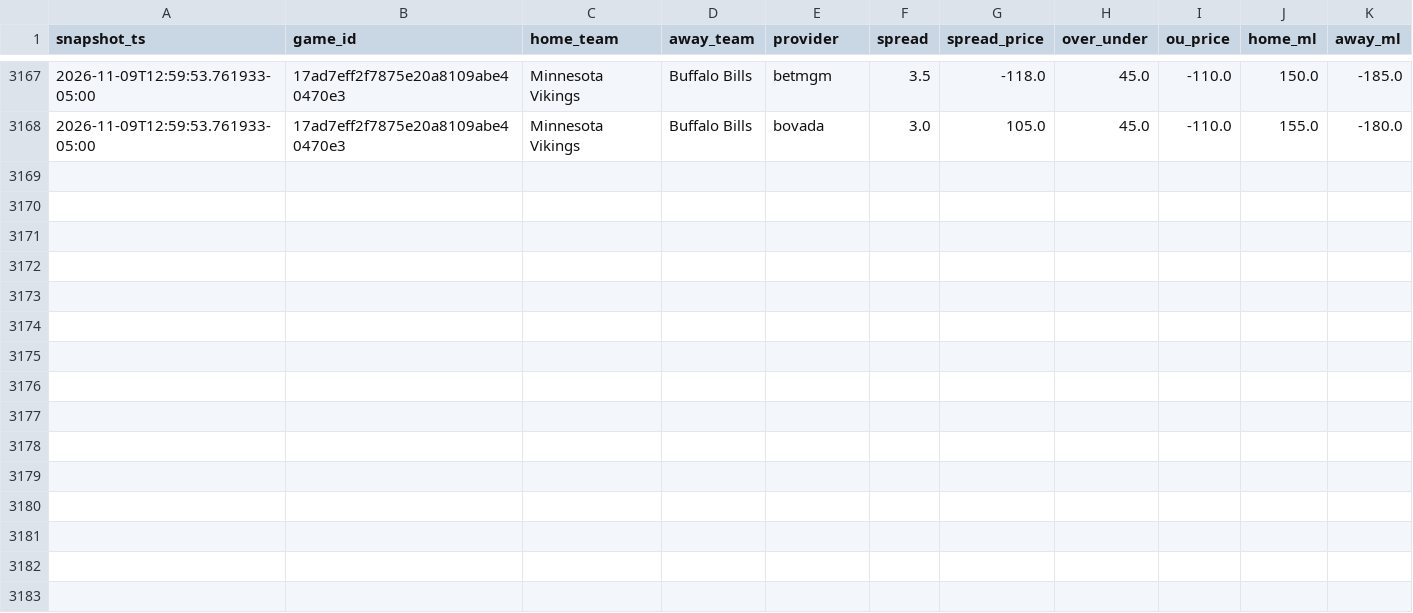
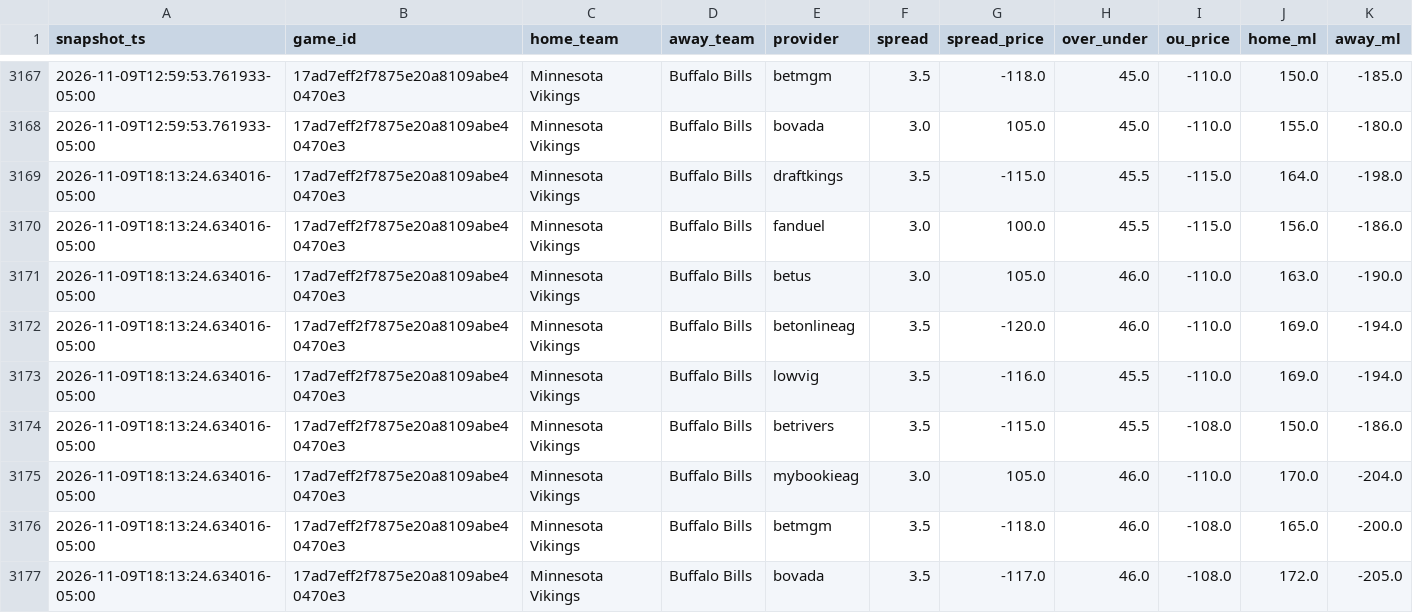
Before and after one commit to vladk-III/NFL-Football, a CSV file: data/odds_snapshots.csv, drawn as a sheet; only a part is shown, gaps mark what is left out; the diff names each change by its address in the sheet, - before the commit and + after, or states it on an @@ line.

Commit message:
data: auto snapshot —  wk [2026-11-09]

```diff
--- a/data/odds_snapshots.csv
+++ b/data/odds_snapshots.csv
+row 3169: 2026-11-09T18:13:24.634016-05:00 | 17ad7eff2f7875e20a8109abe40470e3 | Minnesota Vikings | Buffalo Bills | draftkings | 3.5 | -115.0 | 45.5 | -115.0 | 164.0 | -198.0
+row 3170: 2026-11-09T18:13:24.634016-05:00 | 17ad7eff2f7875e20a8109abe40470e3 | Minnesota Vikings | Buffalo Bills | fanduel | 3.0 | 100.0 | 45.5 | -115.0 | 156.0 | -186.0
+row 3171: 2026-11-09T18:13:24.634016-05:00 | 17ad7eff2f7875e20a8109abe40470e3 | Minnesota Vikings | Buffalo Bills | betus | 3.0 | 105.0 | 46.0 | -110.0 | 163.0 | -190.0
+row 3172: 2026-11-09T18:13:24.634016-05:00 | 17ad7eff2f7875e20a8109abe40470e3 | Minnesota Vikings | Buffalo Bills | betonlineag | 3.5 | -120.0 | 46.0 | -110.0 | 169.0 | -194.0
+row 3173: 2026-11-09T18:13:24.634016-05:00 | 17ad7eff2f7875e20a8109abe40470e3 | Minnesota Vikings | Buffalo Bills | lowvig | 3.5 | -116.0 | 45.5 | -110.0 | 169.0 | -194.0
+row 3174: 2026-11-09T18:13:24.634016-05:00 | 17ad7eff2f7875e20a8109abe40470e3 | Minnesota Vikings | Buffalo Bills | betrivers | 3.5 | -115.0 | 45.5 | -108.0 | 150.0 | -186.0
+row 3175: 2026-11-09T18:13:24.634016-05:00 | 17ad7eff2f7875e20a8109abe40470e3 | Minnesota Vikings | Buffalo Bills | mybookieag | 3.0 | 105.0 | 46.0 | -110.0 | 170.0 | -204.0
+row 3176: 2026-11-09T18:13:24.634016-05:00 | 17ad7eff2f7875e20a8109abe40470e3 | Minnesota Vikings | Buffalo Bills | betmgm | 3.5 | -118.0 | 46.0 | -108.0 | 165.0 | -200.0
+row 3177: 2026-11-09T18:13:24.634016-05:00 | 17ad7eff2f7875e20a8109abe40470e3 | Minnesota Vikings | Buffalo Bills | bovada | 3.5 | -117.0 | 46.0 | -108.0 | 172.0 | -205.0
```
Also changed, not shown: data/weather.csv.
